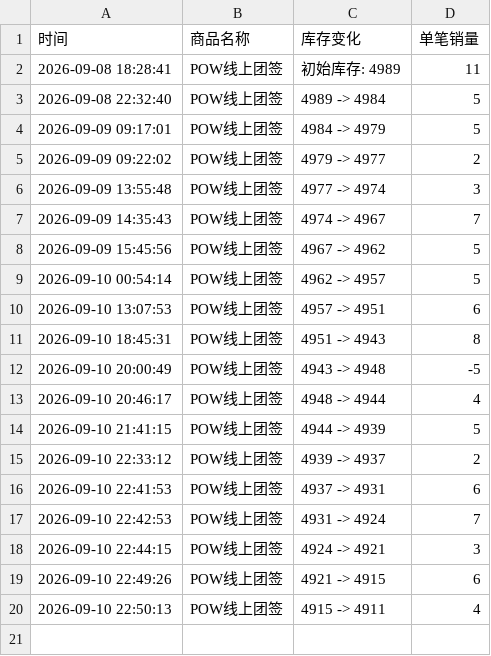
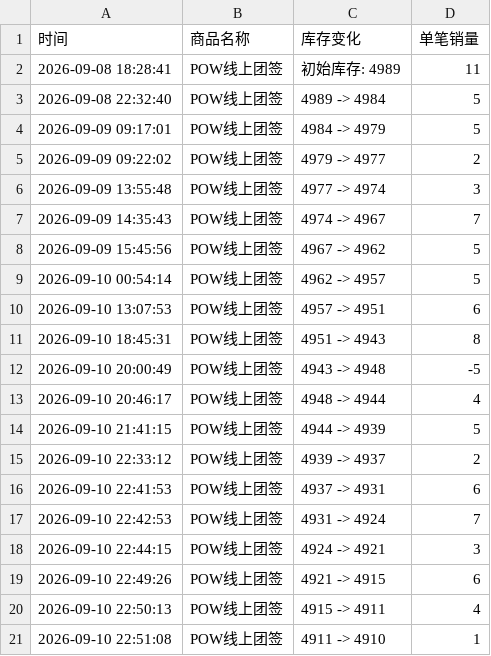
Before and after one commit to Juineii/pow_md0910, a CSV file: POW线上团签.csv, drawn as a sheet.

```diff
--- a/POW线上团签.csv
+++ b/POW线上团签.csv
@@ -20 +20,2 @@
 2026-09-10 22:50:13,POW线上团签,4915 -> 4911,4
+2026-09-10 22:51:08,POW线上团签,4911 -> 4910,1
```
Also changed, not shown: POW线下团签.csv.
